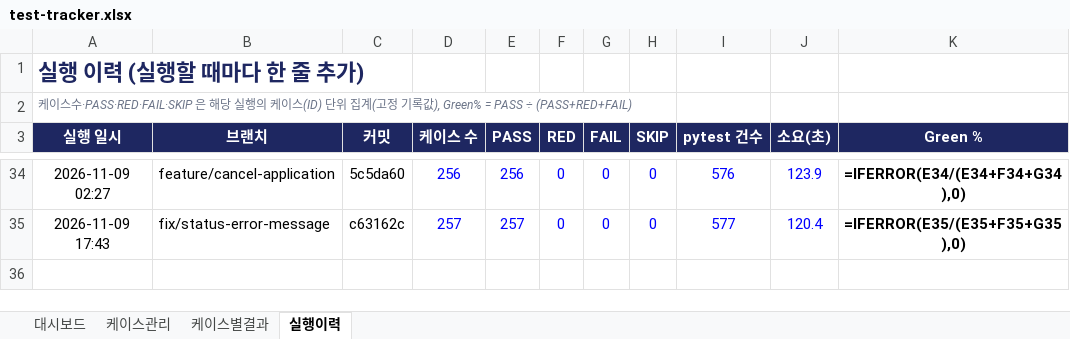
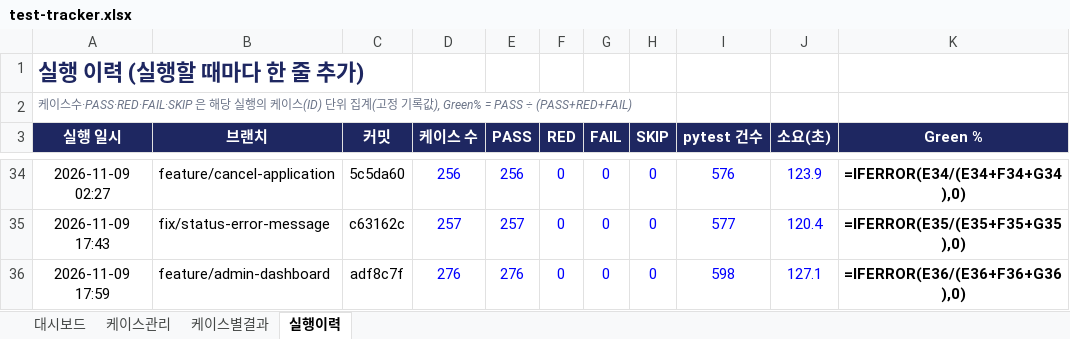
Before and after one commit to NotZZu/WebFrameworkProject, an Excel workbook: assets/tracker/test-tracker.xlsx, sheet 실행이력, drawn as a sheet; only a part is shown, gaps mark what is left out; values as stored, in another font and other column widths than the file's, no borders; formulas without a stored value are shown as written; conditional formats not drawn; the diff names each change by its address in the sheet, - before the commit and + after, or states it on an @@ line.

```diff
--- a/assets/tracker/test-tracker.xlsx (sheet 실행이력)
+++ b/assets/tracker/test-tracker.xlsx (sheet 실행이력)
+row 36: 2026-11-09 17:59 | feature/admin-dashboard | adf8c7f | 276 | 276 | 0 | 0 | 0 | 598 | 127.1 | =IFERROR(E36/(E36+F36+G36),0)
```
Also changed, not shown: sheet 케이스별결과, sheet 케이스관리, charts or pictures, webservice/tracker/테스트관리.xlsx, 1 other file.
